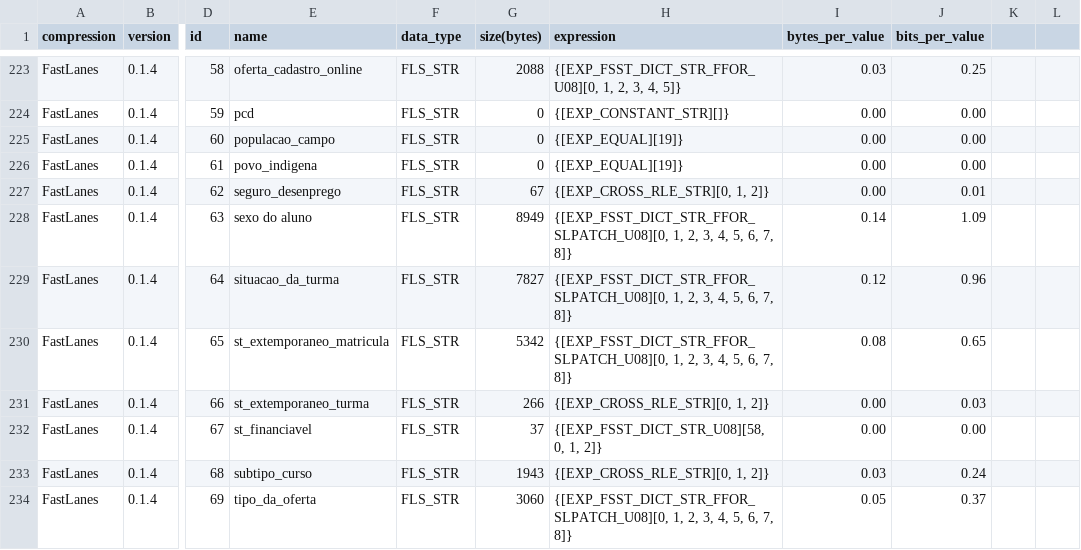
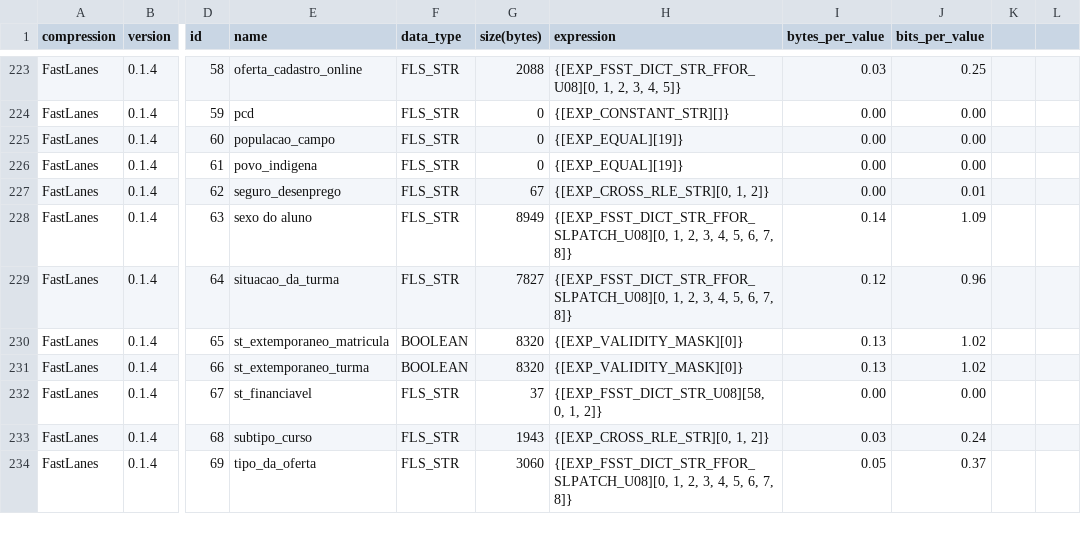
Before and after one commit to ericlin1001/FastLanes, a CSV file: benchmark/result/compression_ratio/public_bi/fastlanes_detailed.csv, drawn as a sheet; only a part is shown, gaps mark what is left out; the diff covers the shown part only; the diff names each change by its address in the sheet, - before the commit and + after, or states it on an @@ line.

Commit message:
Add Native Boolean Data Type & VALIDITY_MASK Expression (#48)

```diff
--- a/benchmark/result/compression_ratio/public_bi/fastlanes_detailed.csv
+++ b/benchmark/result/compression_ratio/public_bi/fastlanes_detailed.csv
-F230:F231 (data_type): FLS_STR
+F230:F231 (data_type): BOOLEAN
-G230 (size(bytes)): 5342
+G230 (size(bytes)): 8320
-H230 (expression): {[EXP_FSST_DICT_STR_FFOR_SLPATCH_U08][0, 1, 2, 3, 4, 5, 6, 7, 8]}
+H230 (expression): {[EXP_VALIDITY_MASK][0]}
-I230 (bytes_per_value): 0.08
+I230 (bytes_per_value): 0.13
-J230 (bits_per_value): 0.65
+J230 (bits_per_value): 1.02
-G231 (size(bytes)): 266
+G231 (size(bytes)): 8320
-H231 (expression): {[EXP_CROSS_RLE_STR][0, 1, 2]}
+H231 (expression): {[EXP_VALIDITY_MASK][0]}
-I231 (bytes_per_value): 0.00
+I231 (bytes_per_value): 0.13
-J231 (bits_per_value): 0.03
+J231 (bits_per_value): 1.02
```
Also changed, not shown: 123 edited cells elsewhere in this file, benchmark/result/compression_ratio/public_bi/compression_summary.csv, benchmark/result/compression_ratio/public_bi/fastlanes.csv, 29 other files.
